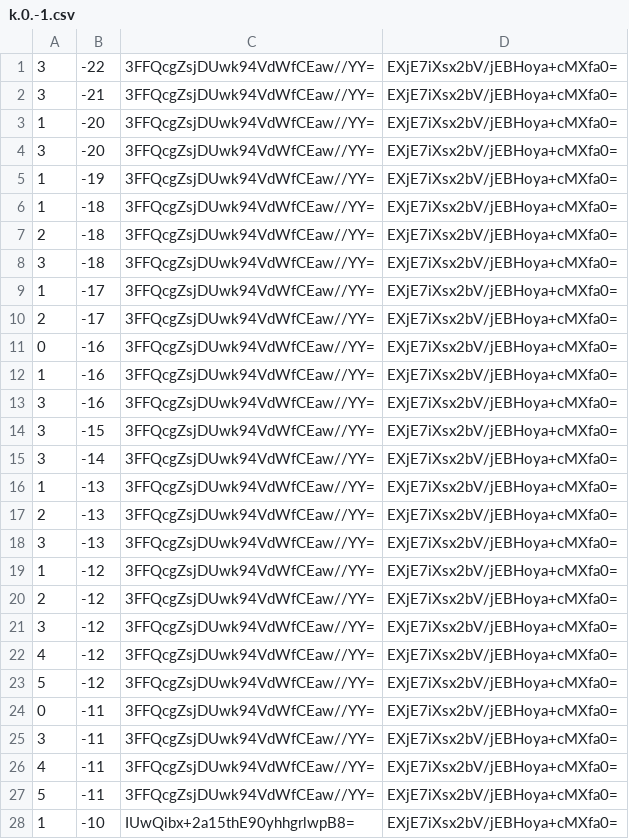
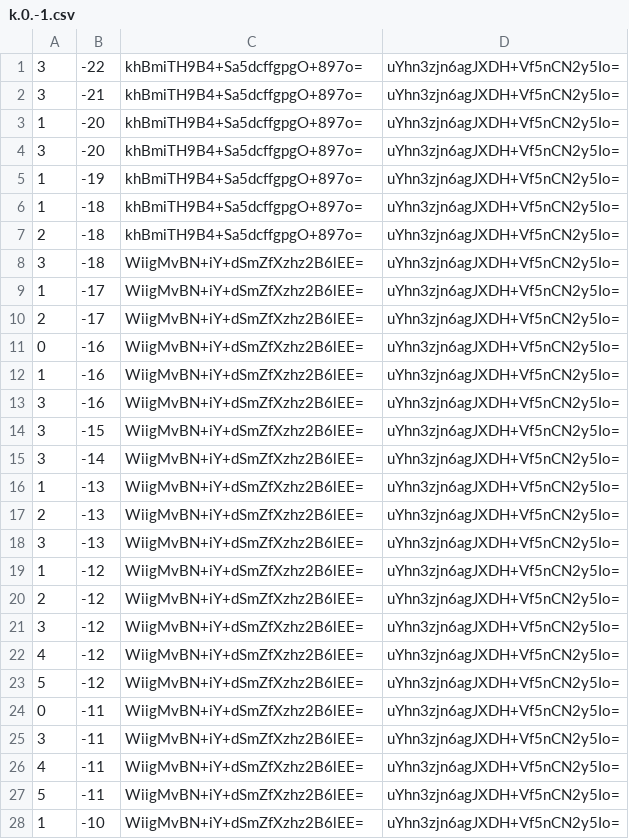
Before and after one commit to counterfitninja/chilled-end, a CSV file: tiles/zoom.-1/metadata/k.0.-1.csv, drawn as a sheet; only a part is shown; the diff covers the shown part only.

```diff
--- a/tiles/zoom.-1/metadata/k.0.-1.csv
+++ b/tiles/zoom.-1/metadata/k.0.-1.csv
@@ -1,28 +1,28 @@
-3,-22,3FFQcgZsjDUwk94VdWfCEaw//YY=,EXjE7iXsx2bV/jEBHoya+cMXfa0=
-3,-21,3FFQcgZsjDUwk94VdWfCEaw//YY=,EXjE7iXsx2bV/jEBHoya+cMXfa0=
-1,-20,3FFQcgZsjDUwk94VdWfCEaw//YY=,EXjE7iXsx2bV/jEBHoya+cMXfa0=
-3,-20,3FFQcgZsjDUwk94VdWfCEaw//YY=,EXjE7iXsx2bV/jEBHoya+cMXfa0=
-1,-19,3FFQcgZsjDUwk94VdWfCEaw//YY=,EXjE7iXsx2bV/jEBHoya+cMXfa0=
-1,-18,3FFQcgZsjDUwk94VdWfCEaw//YY=,EXjE7iXsx2bV/jEBHoya+cMXfa0=
-2,-18,3FFQcgZsjDUwk94VdWfCEaw//YY=,EXjE7iXsx2bV/jEBHoya+cMXfa0=
-3,-18,3FFQcgZsjDUwk94VdWfCEaw//YY=,EXjE7iXsx2bV/jEBHoya+cMXfa0=
-1,-17,3FFQcgZsjDUwk94VdWfCEaw//YY=,EXjE7iXsx2bV/jEBHoya+cMXfa0=
-2,-17,3FFQcgZsjDUwk94VdWfCEaw//YY=,EXjE7iXsx2bV/jEBHoya+cMXfa0=
-0,-16,3FFQcgZsjDUwk94VdWfCEaw//YY=,EXjE7iXsx2bV/jEBHoya+cMXfa0=
-1,-16,3FFQcgZsjDUwk94VdWfCEaw//YY=,EXjE7iXsx2bV/jEBHoya+cMXfa0=
-3,-16,3FFQcgZsjDUwk94VdWfCEaw//YY=,EXjE7iXsx2bV/jEBHoya+cMXfa0=
-3,-15,3FFQcgZsjDUwk94VdWfCEaw//YY=,EXjE7iXsx2bV/jEBHoya+cMXfa0=
-3,-14,3FFQcgZsjDUwk94VdWfCEaw//YY=,EXjE7iXsx2bV/jEBHoya+cMXfa0=
-1,-13,3FFQcgZsjDUwk94VdWfCEaw//YY=,EXjE7iXsx2bV/jEBHoya+cMXfa0=
-2,-13,3FFQcgZsjDUwk94VdWfCEaw//YY=,EXjE7iXsx2bV/jEBHoya+cMXfa0=
-3,-13,3FFQcgZsjDUwk94VdWfCEaw//YY=,EXjE7iXsx2bV/jEBHoya+cMXfa0=
-1,-12,3FFQcgZsjDUwk94VdWfCEaw//YY=,EXjE7iXsx2bV/jEBHoya+cMXfa0=
-2,-12,3FFQcgZsjDUwk94VdWfCEaw//YY=,EXjE7iXsx2bV/jEBHoya+cMXfa0=
-3,-12,3FFQcgZsjDUwk94VdWfCEaw//YY=,EXjE7iXsx2bV/jEBHoya+cMXfa0=
-4,-12,3FFQcgZsjDUwk94VdWfCEaw//YY=,EXjE7iXsx2bV/jEBHoya+cMXfa0=
-5,-12,3FFQcgZsjDUwk94VdWfCEaw//YY=,EXjE7iXsx2bV/jEBHoya+cMXfa0=
-0,-11,3FFQcgZsjDUwk94VdWfCEaw//YY=,EXjE7iXsx2bV/jEBHoya+cMXfa0=
-3,-11,3FFQcgZsjDUwk94VdWfCEaw//YY=,EXjE7iXsx2bV/jEBHoya+cMXfa0=
-4,-11,3FFQcgZsjDUwk94VdWfCEaw//YY=,EXjE7iXsx2bV/jEBHoya+cMXfa0=
-5,-11,3FFQcgZsjDUwk94VdWfCEaw//YY=,EXjE7iXsx2bV/jEBHoya+cMXfa0=
-1,-10,IUwQibx+2a15thE90yhhgrlwpB8=,EXjE7iXsx2bV/jEBHoya+cMXfa0=
+3,-22,khBmiTH9B4+Sa5dcffgpgO+897o=,uYhn3zjn6agJXDH+Vf5nCN2y5Io=
+3,-21,khBmiTH9B4+Sa5dcffgpgO+897o=,uYhn3zjn6agJXDH+Vf5nCN2y5Io=
+1,-20,khBmiTH9B4+Sa5dcffgpgO+897o=,uYhn3zjn6agJXDH+Vf5nCN2y5Io=
+3,-20,khBmiTH9B4+Sa5dcffgpgO+897o=,uYhn3zjn6agJXDH+Vf5nCN2y5Io=
+1,-19,khBmiTH9B4+Sa5dcffgpgO+897o=,uYhn3zjn6agJXDH+Vf5nCN2y5Io=
+1,-18,khBmiTH9B4+Sa5dcffgpgO+897o=,uYhn3zjn6agJXDH+Vf5nCN2y5Io=
+2,-18,khBmiTH9B4+Sa5dcffgpgO+897o=,uYhn3zjn6agJXDH+Vf5nCN2y5Io=
+3,-18,WiigMvBN+iY+dSmZfXzhz2B6lEE=,uYhn3zjn6agJXDH+Vf5nCN2y5Io=
+1,-17,WiigMvBN+iY+dSmZfXzhz2B6lEE=,uYhn3zjn6agJXDH+Vf5nCN2y5Io=
+2,-17,WiigMvBN+iY+dSmZfXzhz2B6lEE=,uYhn3zjn6agJXDH+Vf5nCN2y5Io=
+0,-16,WiigMvBN+iY+dSmZfXzhz2B6lEE=,uYhn3zjn6agJXDH+Vf5nCN2y5Io=
+1,-16,WiigMvBN+iY+dSmZfXzhz2B6lEE=,uYhn3zjn6agJXDH+Vf5nCN2y5Io=
+3,-16,WiigMvBN+iY+dSmZfXzhz2B6lEE=,uYhn3zjn6agJXDH+Vf5nCN2y5Io=
+3,-15,WiigMvBN+iY+dSmZfXzhz2B6lEE=,uYhn3zjn6agJXDH+Vf5nCN2y5Io=
+3,-14,WiigMvBN+iY+dSmZfXzhz2B6lEE=,uYhn3zjn6agJXDH+Vf5nCN2y5Io=
+1,-13,WiigMvBN+iY+dSmZfXzhz2B6lEE=,uYhn3zjn6agJXDH+Vf5nCN2y5Io=
+2,-13,WiigMvBN+iY+dSmZfXzhz2B6lEE=,uYhn3zjn6agJXDH+Vf5nCN2y5Io=
+3,-13,WiigMvBN+iY+dSmZfXzhz2B6lEE=,uYhn3zjn6agJXDH+Vf5nCN2y5Io=
+1,-12,WiigMvBN+iY+dSmZfXzhz2B6lEE=,uYhn3zjn6agJXDH+Vf5nCN2y5Io=
+2,-12,WiigMvBN+iY+dSmZfXzhz2B6lEE=,uYhn3zjn6agJXDH+Vf5nCN2y5Io=
+3,-12,WiigMvBN+iY+dSmZfXzhz2B6lEE=,uYhn3zjn6agJXDH+Vf5nCN2y5Io=
+4,-12,WiigMvBN+iY+dSmZfXzhz2B6lEE=,uYhn3zjn6agJXDH+Vf5nCN2y5Io=
+5,-12,WiigMvBN+iY+dSmZfXzhz2B6lEE=,uYhn3zjn6agJXDH+Vf5nCN2y5Io=
+0,-11,WiigMvBN+iY+dSmZfXzhz2B6lEE=,uYhn3zjn6agJXDH+Vf5nCN2y5Io=
+3,-11,WiigMvBN+iY+dSmZfXzhz2B6lEE=,uYhn3zjn6agJXDH+Vf5nCN2y5Io=
+4,-11,WiigMvBN+iY+dSmZfXzhz2B6lEE=,uYhn3zjn6agJXDH+Vf5nCN2y5Io=
+5,-11,WiigMvBN+iY+dSmZfXzhz2B6lEE=,uYhn3zjn6agJXDH+Vf5nCN2y5Io=
+1,-10,WiigMvBN+iY+dSmZfXzhz2B6lEE=,uYhn3zjn6agJXDH+Vf5nCN2y5Io=
```
Also changed, not shown: 144 edited cells elsewhere in this file, tiles/zoom.-1/metadata/k.-1.-1.csv, tiles/zoom.-1/metadata/k.-1.0.csv, 32 other files.
